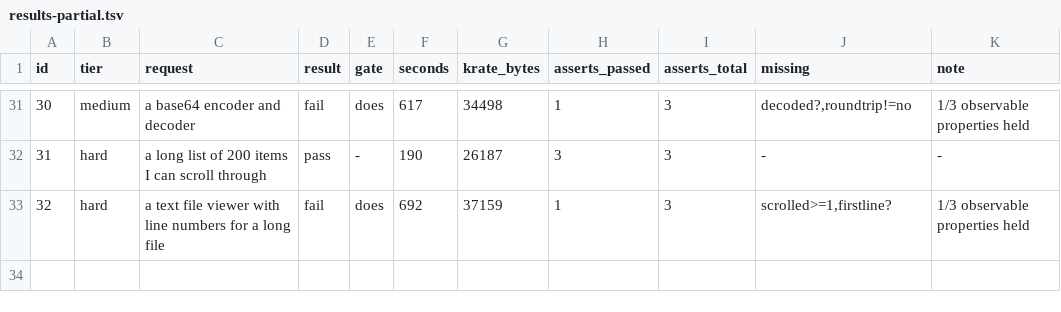
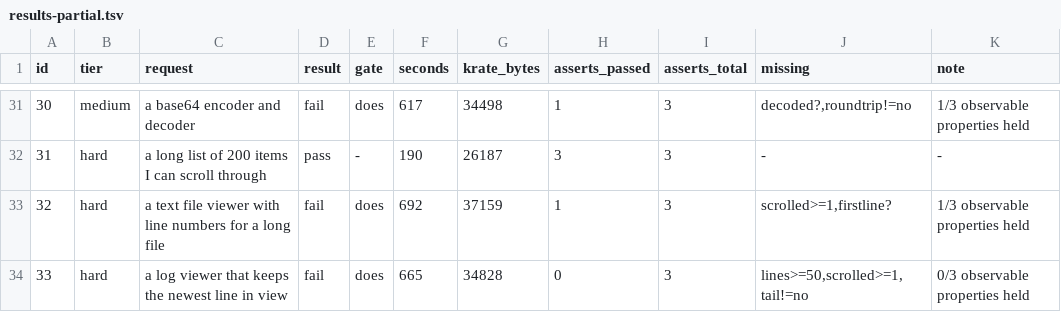
Before and after one commit to incyashraj/krate, a TSV file: evidence/benchmark/2026-08-12/results-partial.tsv, drawn as a sheet; only a part is shown, gaps mark what is left out; the diff names each change by its address in the sheet, - before the commit and + after, or states it on an @@ line.

Commit message:
Teach apps to seed at the scale the request describes (req 33)
A log viewer asked to "keep the newest line in view" seeded 29 lines. All 29
fit on screen, so there was nothing to scroll, and it honestly printed
scrolls:0. It scored 0 of 3 -- the worst of the run -- while the tail
behaviour plainly existed: following:yes, newest:06:55:22.050.

This one is ours, and it is a useful counterweight. The classification so far
had one plain product failure against fifteen contract and corpus problems,
which is a suspicious ratio. Here the app genuinely could not demonstrate
what was asked, because it never generated enough data to need to.

The pack said "seed enough state that the numbers are interesting" -- too
vague to tell an app that a long list has to actually be long. It now says to
seed at the scale the request describes, with this failure as the worked
example: hundreds of rows for a long list, thousands of lines for a big file,
more lines than a window holds for a busy log.

Sixth distinct failure class: under-seeded. 260 CLI tests pass.

```diff
--- a/evidence/benchmark/2026-08-12/results-partial.tsv
+++ b/evidence/benchmark/2026-08-12/results-partial.tsv
+row 34: 33 | hard | a log viewer that keeps the newest line in view | fail | does | 665 | 34828 | 0 | 3 | lines>=50,scrolled>=1,tail!=no | 0/3 observable properties held
```
Also changed, not shown: 3 other files.
